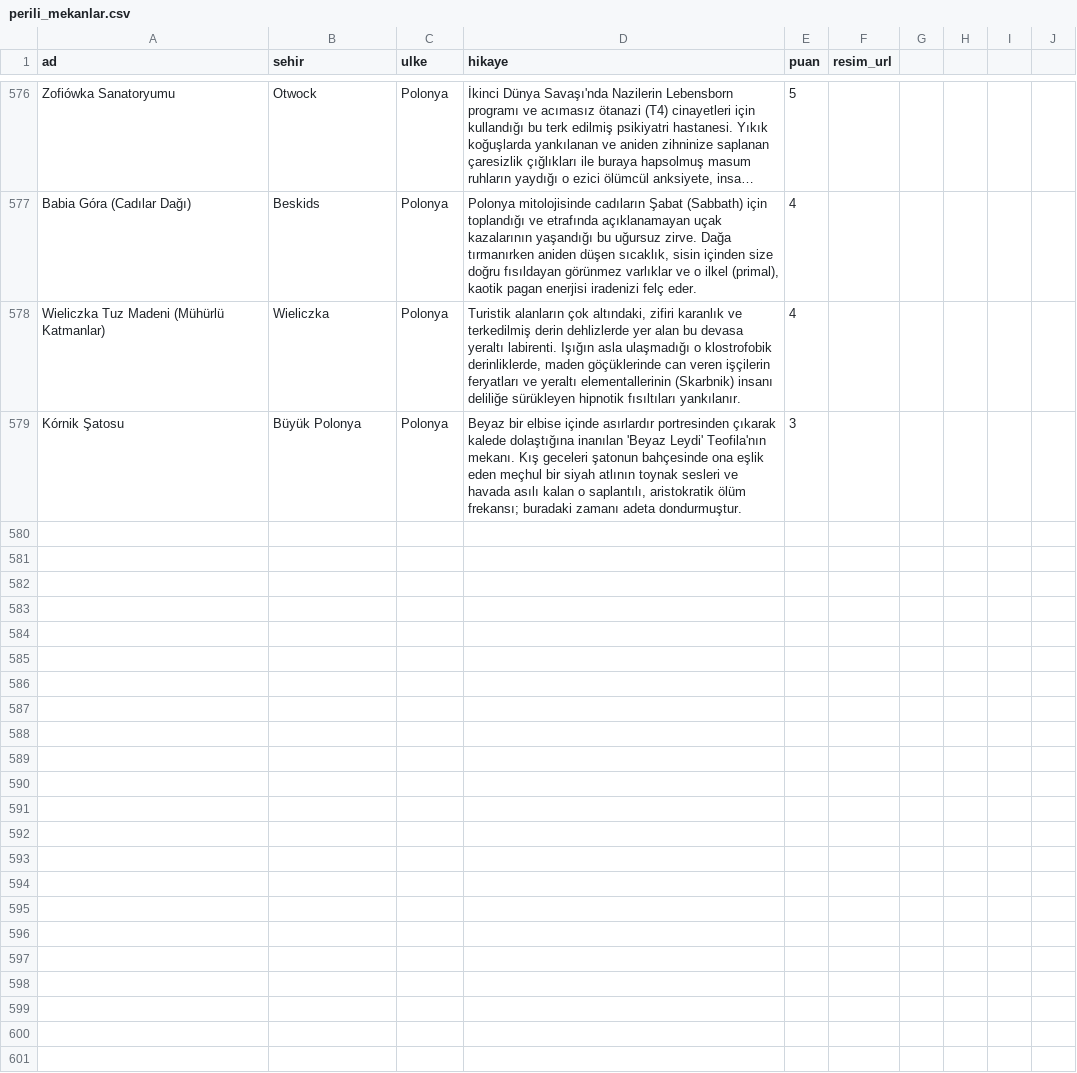
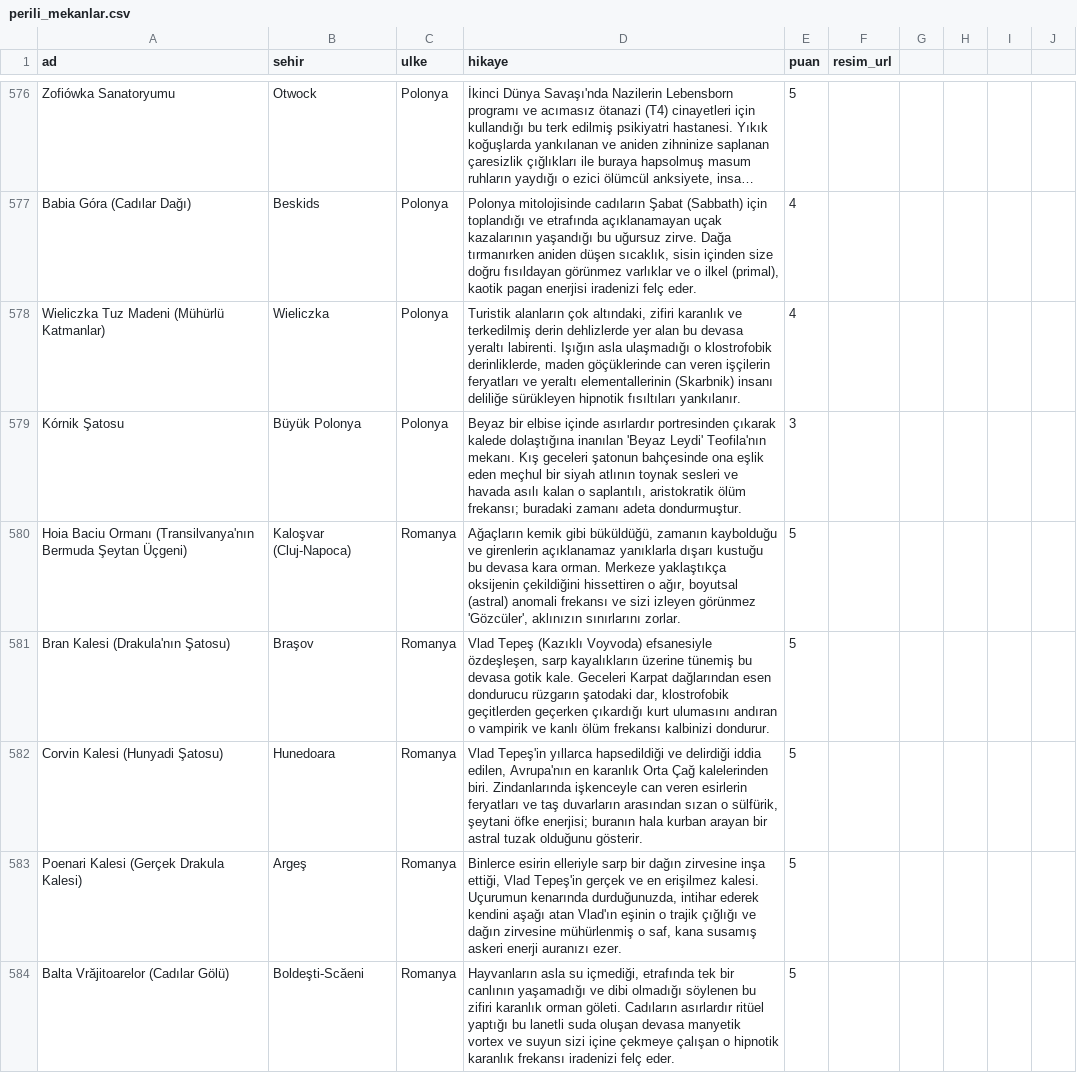
Before and after one commit to Tabirly/lanetli-yerler, a CSV file: perili_mekanlar.csv, drawn as a sheet; only a part is shown, gaps mark what is left out; long unchanged cells end in …; the diff covers the shown part only.

```diff
--- a/perili_mekanlar.csv
+++ b/perili_mekanlar.csv
@@ -579 +579,6 @@ Wieliczka Tuz Madeni (Mühürlü Katmanlar),Wieliczka,Polonya,"Turistik alanlar
 Kórnik Şatosu,Büyük Polonya,Polonya,"Beyaz bir elbise içinde asırlardır portresinden çıkarak kalede dolaştığına inanılan 'Beyaz Leydi' Teofila'nın mekanı. Kış geceleri şatonun bahçesinde ona eşlik eden meçhul bir siyah atlının toynak sesleri ve havada asılı kalan o saplantılı, aristokratik ölüm frekansı; buradaki zamanı adeta dondurmuştur.",3,
+Hoia Baciu Ormanı (Transilvanya'nın Bermuda Şeytan Üçgeni),Kaloşvar (Cluj-Napoca),Romanya,"Ağaçların kemik gibi büküldüğü, zamanın kaybolduğu ve girenlerin açıklanamaz yanıklarla dışarı kustuğu bu devasa kara orman. Merkeze yaklaştıkça oksijenin çekildiğini hissettiren o ağır, boyutsal (astral) anomali frekansı ve sizi izleyen görünmez 'Gözcüler', aklınızın sınırlarını zorlar.",5,
+Bran Kalesi (Drakula'nın Şatosu),Braşov,Romanya,"Vlad Tepeş (Kazıklı Voyvoda) efsanesiyle özdeşleşen, sarp kayalıkların üzerine tünemiş bu devasa gotik kale. Geceleri Karpat dağlarından esen dondurucu rüzgarın şatodaki dar, klostrofobik geçitlerden geçerken çıkardığı kurt ulumasını andıran o vampirik ve kanlı ölüm frekansı kalbinizi dondurur.",5,
+Corvin Kalesi (Hunyadi Şatosu),Hunedoara,Romanya,"Vlad Tepeş'in yıllarca hapsedildiği ve delirdiği iddia edilen, Avrupa'nın en karanlık Orta Çağ kalelerinden biri. Zindanlarında işkenceyle can veren esirlerin feryatları ve taş duvarların arasından sızan o sülfürik, şeytani öfke enerjisi; buranın hala kurban arayan bir astral tuzak olduğunu gösterir.",5,
+Poenari Kalesi (Gerçek Drakula Kalesi),Argeş,Romanya,"Binlerce esirin elleriyle sarp bir dağın zirvesine inşa ettiği, Vlad Tepeş'in gerçek ve en erişilmez kalesi. Uçurumun kenarında durduğunuzda, intihar ederek kendini aşağı atan Vlad'ın eşinin o trajik çığlığı ve dağın zirvesine mühürlenmiş o saf, kana susamış askeri enerji auranızı ezer.",5,
+Balta Vrăjitoarelor (Cadılar Gölü),Boldeşti-Scăeni,Romanya,"Hayvanların asla su içmediği, etrafında tek bir canlının yaşamadığı ve dibi olmadığı söylenen bu zifiri karanlık orman göleti. Cadıların asırlardır ritüel yaptığı bu lanetli suda oluşan devasa manyetik vortex ve suyun sizi içine çekmeye çalışan o hipnotik karanlık frekansı iradenizi felç eder.",5,
```
Also changed, not shown: 5 added rows elsewhere in this file, 1 other file.
